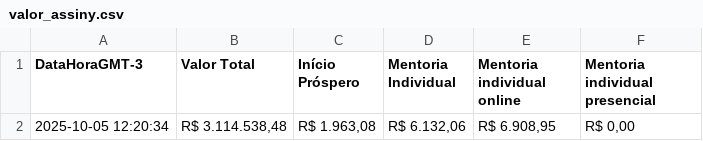
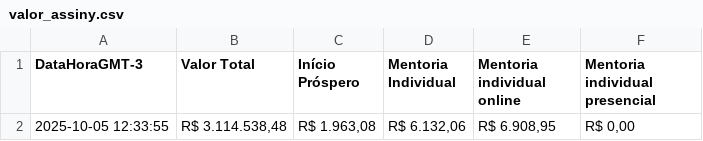
Before and after one commit to artgomest/assiny-scraper, a CSV file: valor_assiny.csv, drawn as a sheet.

```diff
--- a/valor_assiny.csv
+++ b/valor_assiny.csv
@@ -1,2 +1,2 @@
 DataHoraGMT-3,Valor Total,Início Próspero,Mentoria Individual,Mentoria individual online,Mentoria individual presencial
-2025-10-05 12:20:34,"R$ 3.114.538,48","R$ 1.963,08","R$ 6.132,06","R$ 6.908,95","R$ 0,00"
+2025-10-05 12:33:55,"R$ 3.114.538,48","R$ 1.963,08","R$ 6.132,06","R$ 6.908,95","R$ 0,00"
```
